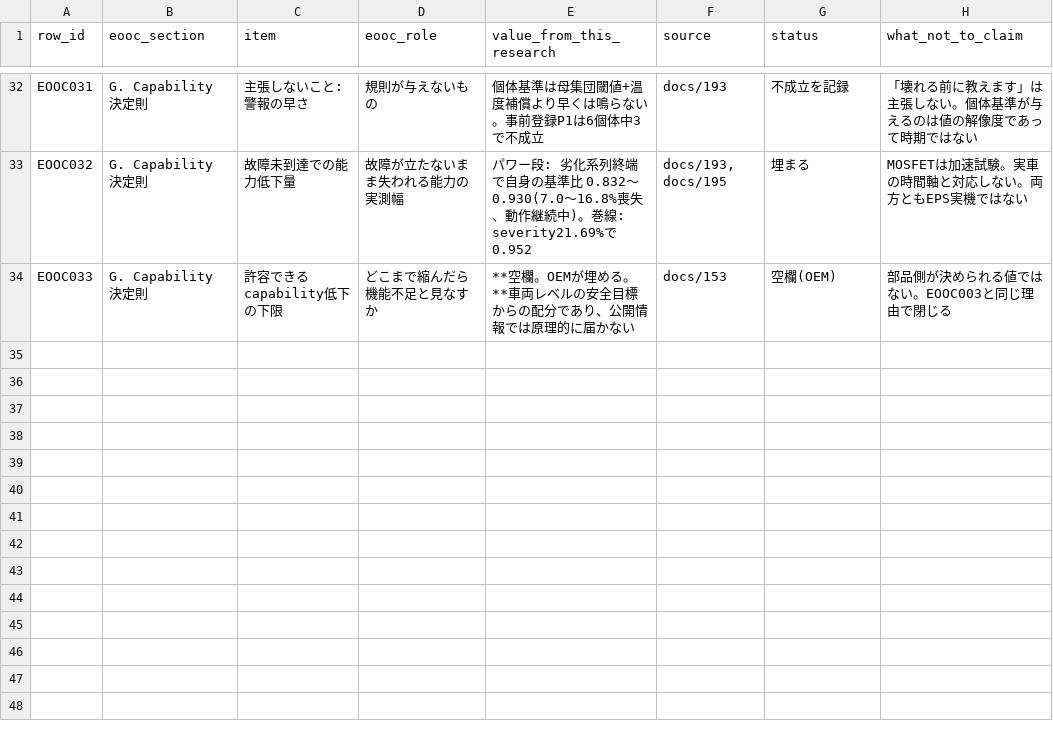
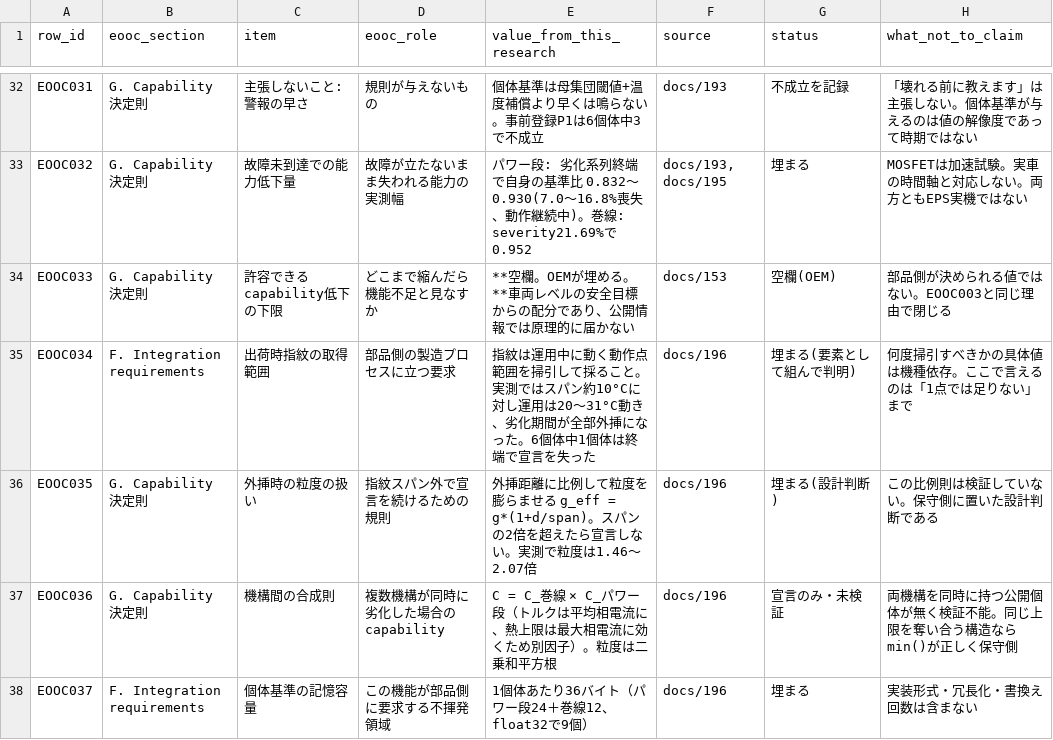
Before and after one commit to kino-6/steering-health-intelligence, a TSV file: data/sotif_eooc_assumption_sheet.tsv, drawn as a sheet; only a part is shown, gaps mark what is left out.

```diff
--- a/data/sotif_eooc_assumption_sheet.tsv
+++ b/data/sotif_eooc_assumption_sheet.tsv
@@ -34 +34,5 @@ EOOC032	G. Capability 決定則	故障未到達での能力低下量	故障が
 EOOC033	G. Capability 決定則	許容できるcapability低下の下限	どこまで縮んだら機能不足と見なすか	**空欄。OEMが埋める。**車両レベルの安全目標からの配分であり、公開情報では原理的に届かない	docs/153	空欄(OEM)	部品側が決められる値ではない。EOOC003と同じ理由で閉じる
+EOOC034	F. Integration requirements	出荷時指紋の取得範囲	部品側の製造プロセスに立つ要求	指紋は運用中に動く動作点範囲を掃引して採ること。実測ではスパン約10°Cに対し運用は20〜31°C動き、劣化期間が全部外挿になった。6個体中1個体は終端で宣言を失った	docs/196	埋まる(要素として組んで判明)	何度掃引すべきかの具体値は機種依存。ここで言えるのは「1点では足りない」まで
+EOOC035	G. Capability 決定則	外挿時の粒度の扱い	指紋スパン外で宣言を続けるための規則	外挿距離に比例して粒度を膨らませる g_eff = g*(1+d/span)。スパンの2倍を超えたら宣言しない。実測で粒度は1.46〜2.07倍	docs/196	埋まる(設計判断)	この比例則は検証していない。保守側に置いた設計判断である
+EOOC036	G. Capability 決定則	機構間の合成則	複数機構が同時に劣化した場合のcapability	C = C_巻線 × C_パワー段（トルクは平均相電流に、熱上限は最大相電流に効くため別因子）。粒度は二乗和平方根	docs/196	宣言のみ・未検証	両機構を同時に持つ公開個体が無く検証不能。同じ上限を奪い合う構造ならmin()が正しく保守側
+EOOC037	F. Integration requirements	個体基準の記憶容量	この機能が部品側に要求する不揮発領域	1個体あたり36バイト（パワー段24＋巻線12、float32で9個）	docs/196	埋まる	実装形式・冗長化・書換え回数は含まない
```
Also changed, not shown: 8 other files.
